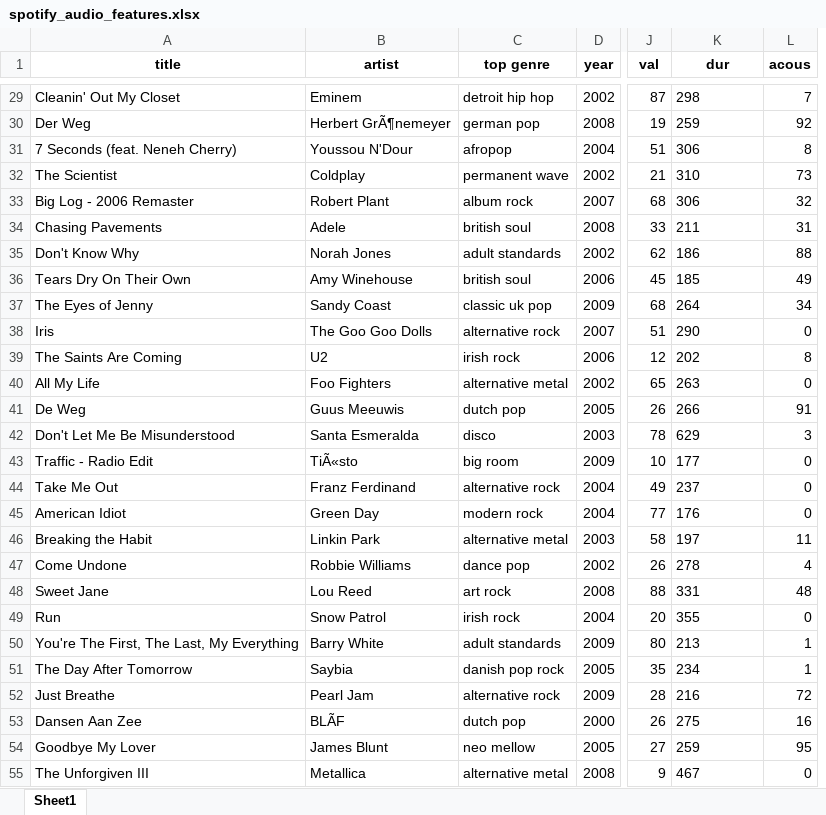
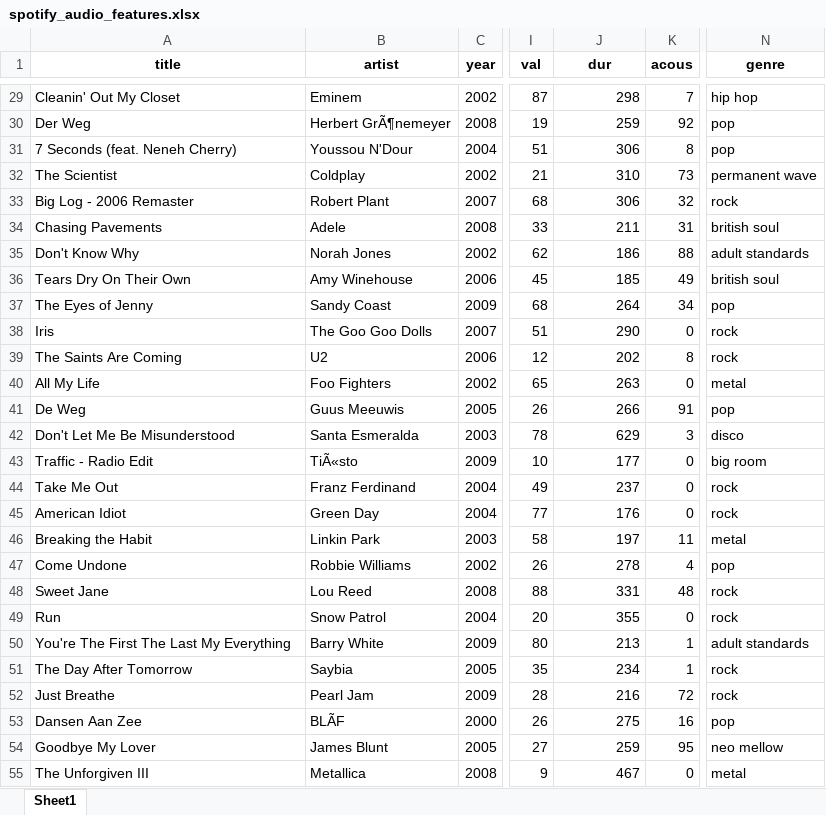
Before and after one commit to othats/SpotifyAnalytics2025, an Excel workbook: data/tableau/spotify_audio_features.xlsx, sheet Sheet1, drawn as a sheet; only a part is shown, gaps mark what is left out; values as stored, in another font and other column widths than the file's, no borders; removed rows and columns are numbered as before the commit, all else as after; the diff covers the shown part only; the diff names each change by its address in the sheet, - before the commit and + after, or states it on an @@ line.

```diff
--- a/data/tableau/spotify_audio_features.xlsx (sheet Sheet1)
+++ b/data/tableau/spotify_audio_features.xlsx (sheet Sheet1)
-column C (top genre), rows 29-55: detroit hip hop | german pop | afropop | permanent wave | album rock | british soul | adult standards | british soul | classic uk pop | alternative rock | irish rock | alternative metal | dutch pop | disco | big room | alternative rock | modern rock | alternative metal | dance pop | art rock | irish rock | adult standards | danish pop rock | alternative rock | dutch pop | neo mellow | alternative metal
+column N (genre), rows 29-55: hip hop | pop | pop | permanent wave | rock | british soul | adult standards | british soul | pop | rock | rock | metal | pop | disco | big room | rock | rock | metal | pop | rock | rock | adult standards | rock | rock | pop | neo mellow | metal
-J29:J55 alignment: left
+J29:J55 alignment: right
-A50 (title): You're The First, The Last, My Everything
+A50 (title): You're The First The Last My Everything
```
Also changed, not shown: 55 edited cells and cell formats elsewhere in this sheet, data/tableauspotify_audio_features.xlsx, 14 other files.
